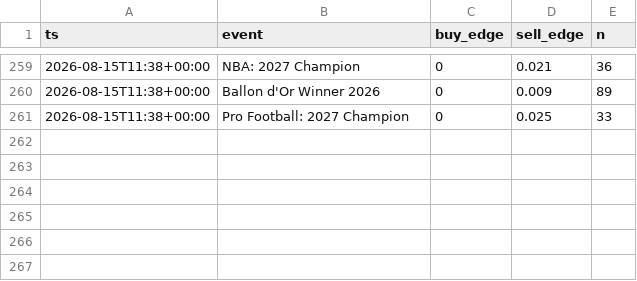
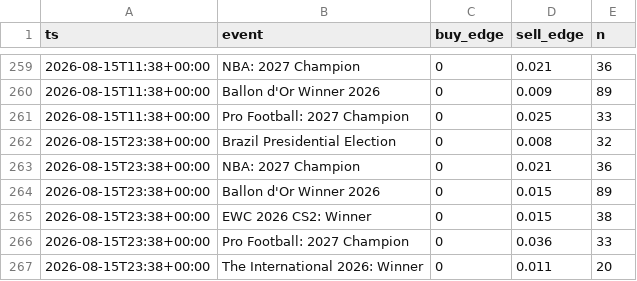
Before and after one commit to Savi-Swar/desk, a CSV file: collected/predmkt_arbs.csv, drawn as a sheet; only a part is shown, gaps mark what is left out.

```diff
--- a/collected/predmkt_arbs.csv
+++ b/collected/predmkt_arbs.csv
@@ -261 +261,7 @@ ts,event,buy_edge,sell_edge,n
 2026-08-15T11:38+00:00,Pro Football: 2027 Champion,0,0.025,33
+2026-08-15T23:38+00:00,Brazil Presidential Election,0,0.008,32
+2026-08-15T23:38+00:00,NBA: 2027 Champion,0,0.021,36
+2026-08-15T23:38+00:00,Ballon d'Or Winner 2026,0,0.015,89
+2026-08-15T23:38+00:00,EWC 2026 CS2: Winner,0,0.015,38
+2026-08-15T23:38+00:00,Pro Football: 2027 Champion,0,0.036,33
+2026-08-15T23:38+00:00,The International 2026: Winner,0,0.011,20
```
Also changed, not shown: collected/arb_census.csv, collected/arb_pool.csv, 10 other files.
